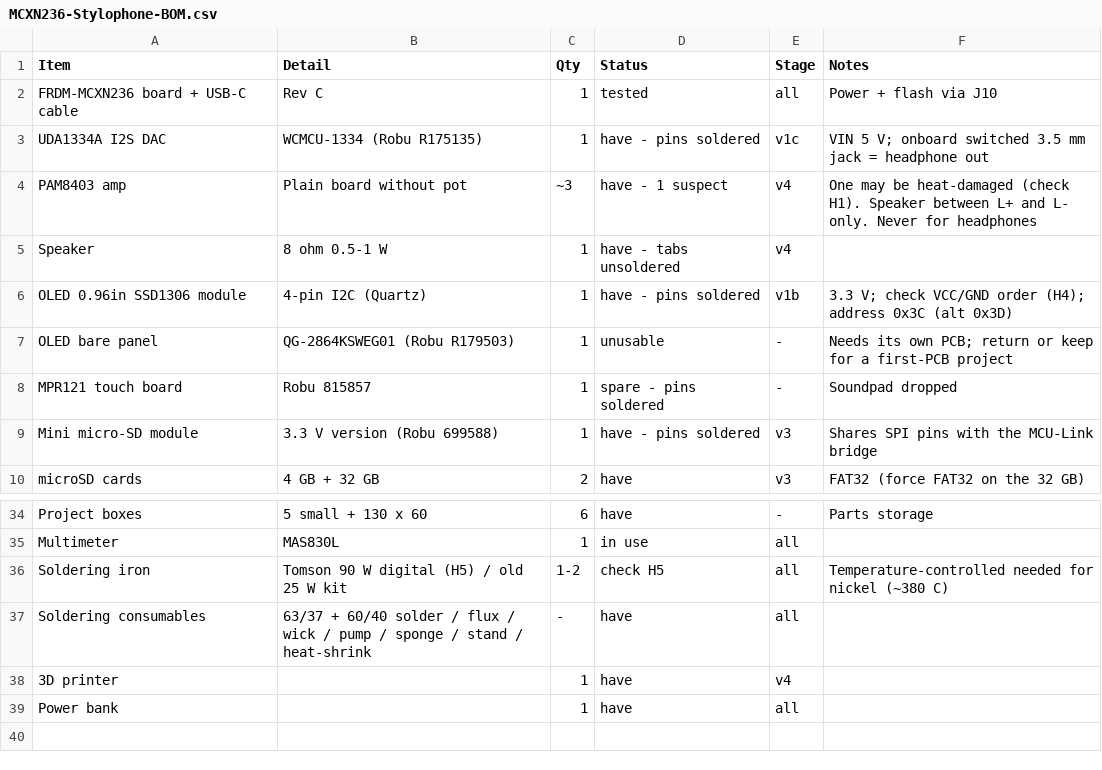
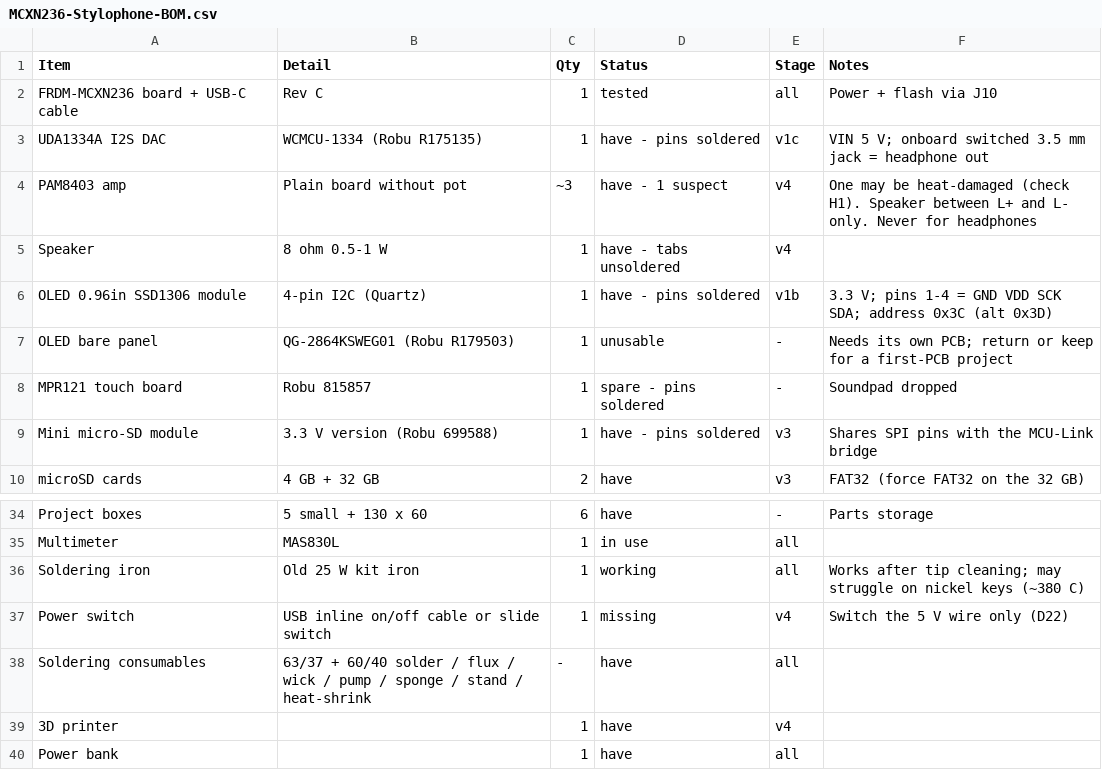
Before and after one commit to Sharkaboi/stylophone, a CSV file: docs/MCXN236-Stylophone-BOM.csv, drawn as a sheet; only a part is shown, gaps mark what is left out.

Commit message:
docs: record hardware check answers and add a power switch
OLED pin order is GND VDD SCK SDA, the board has four M3 holes under
its rubber feet, the old iron works again, and an inline switch on the
USB 5 V wire becomes the power switch.

```diff
--- a/docs/MCXN236-Stylophone-BOM.csv
+++ b/docs/MCXN236-Stylophone-BOM.csv
@@ -5,3 +5,3 @@ PAM8403 amp,Plain board without pot,~3,have - 1 suspect,v4,One may be heat-damag
 Speaker,8 ohm 0.5-1 W,1,have - tabs unsoldered,v4,
-OLED 0.96in SSD1306 module,4-pin I2C (Quartz),1,have - pins soldered,v1b,3.3 V; check VCC/GND order (H4); address 0x3C (alt 0x3D)
+OLED 0.96in SSD1306 module,4-pin I2C (Quartz),1,have - pins soldered,v1b,3.3 V; pins 1-4 = GND VDD SCK SDA; address 0x3C (alt 0x3D)
 OLED bare panel,QG-2864KSWEG01 (Robu R179503),1,unusable,-,Needs its own PCB; return or keep for a first-PCB project
@@ -35,3 +35,4 @@ Project boxes,5 small + 130 x 60,6,have,-,Parts storage
 Multimeter,MAS830L,1,in use,all,
-Soldering iron,Tomson 90 W digital (H5) / old 25 W kit,1-2,check H5,all,Temperature-controlled needed for nickel (~380 C)
+Soldering iron,Old 25 W kit iron,1,working,all,Works after tip cleaning; may struggle on nickel keys (~380 C)
+Power switch,USB inline on/off cable or slide switch,1,missing,v4,Switch the 5 V wire only (D22)
 Soldering consumables,63/37 + 60/40 solder / flux / wick / pump / sponge / stand / heat-shrink,-,have,all,
```
Also changed, not shown: 2 other files.
